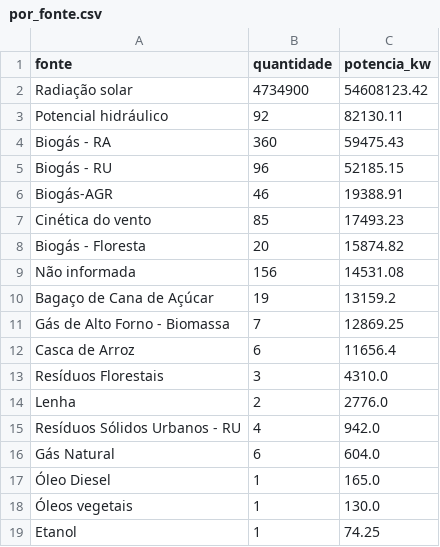
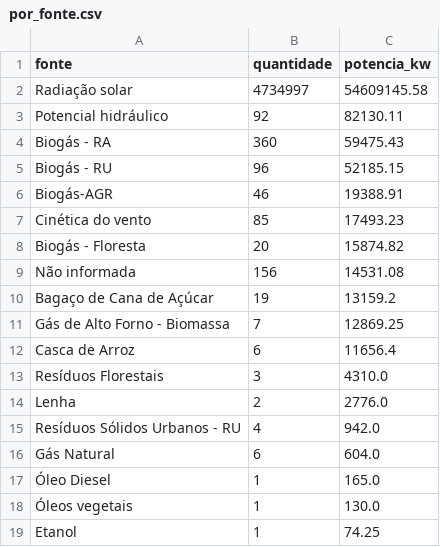
Before and after one commit to joaoviktorino/painel-gd-aneel, a CSV file: dados/processados/por_fonte.csv, drawn as a sheet.

```diff
--- a/dados/processados/por_fonte.csv
+++ b/dados/processados/por_fonte.csv
@@ -1,3 +1,3 @@
 fonte,quantidade,potencia_kw
-Radiação solar,4734900,54608123.42
+Radiação solar,4734997,54609145.58
 Potencial hidráulico,92,82130.11
```
Also changed, not shown: dados/processados/por_estado.csv, dados/processados/por_mes.csv, 3 other files.
